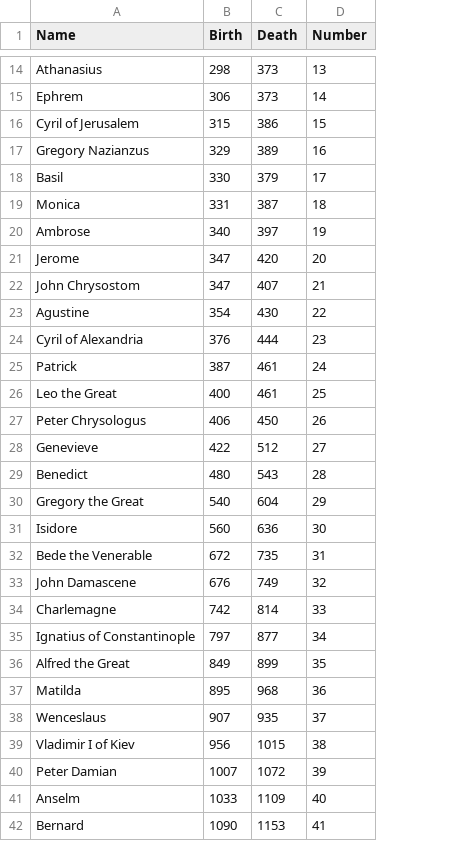
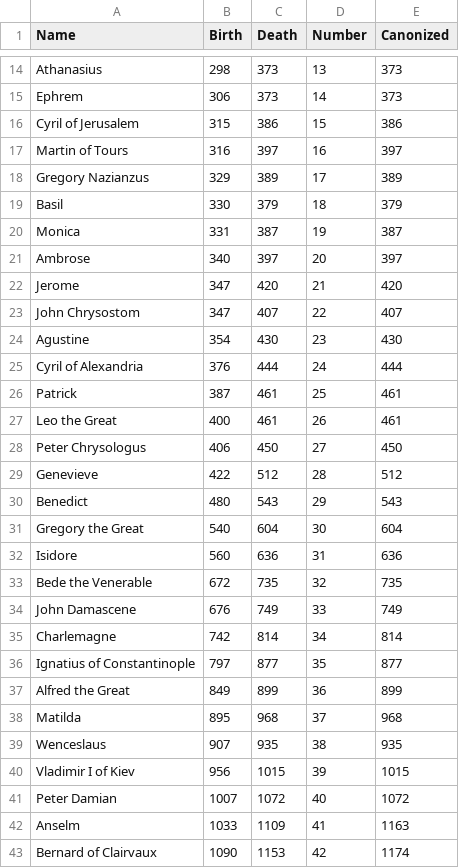
Before and after one commit to mkudija/Lives-of-the-Saints, a CSV file: saints.csv, drawn as a sheet; only a part is shown, gaps mark what is left out; addresses are those after the commit; the diff covers the shown part only; the diff names each change by its address in the sheet, - before the commit and + after, or states it on an @@ line.

```diff
--- a/saints.csv
+++ b/saints.csv
+column E (Canonized), rows 14-16: 373 | 373 | 386; rows 18-43: 389 | 379 | 387 | 397 | 420 | 407 | 430 | 444 | 461 | 461 | 450 | 512 | 543 | 604 | 636 | 735 | 749 | 814 | 877 | 899 | 968 | 935 | 1015 | 1072 | 1163 | 1174
+row 17: Martin of Tours | 316 | 397 | 16 | 397
-D18 (Number): 16
+D18 (Number): 17
-D19 (Number): 17
+D19 (Number): 18
-D20 (Number): 18
+D20 (Number): 19
-D21 (Number): 19
+D21 (Number): 20
-D22 (Number): 20
+D22 (Number): 21
-D23 (Number): 21
+D23 (Number): 22
-D24 (Number): 22
+D24 (Number): 23
-D25 (Number): 23
+D25 (Number): 24
-D26 (Number): 24
+D26 (Number): 25
-D27 (Number): 25
+D27 (Number): 26
-D28 (Number): 26
+D28 (Number): 27
-D29 (Number): 27
+D29 (Number): 28
-D30 (Number): 28
+D30 (Number): 29
-D31 (Number): 29
+D31 (Number): 30
-D32 (Number): 30
+D32 (Number): 31
-D33 (Number): 31
+D33 (Number): 32
-D34 (Number): 32
+D34 (Number): 33
-D35 (Number): 33
+D35 (Number): 34
-D36 (Number): 34
+D36 (Number): 35
-D37 (Number): 35
+D37 (Number): 36
-D38 (Number): 36
+D38 (Number): 37
-D39 (Number): 37
+D39 (Number): 38
-D40 (Number): 38
+D40 (Number): 39
-D41 (Number): 39
+D41 (Number): 40
-D42 (Number): 40
+D42 (Number): 41
-A43 (Name): Bernard
+A43 (Name): Bernard of Clairvaux
-D43 (Number): 41
+D43 (Number): 42
```
Also changed, not shown: 1 added row, 11 removed rows and 20 edited cells elsewhere in this file, 2 other files.
